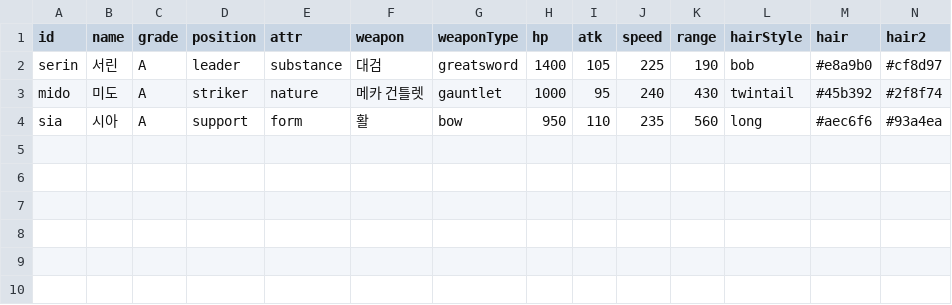
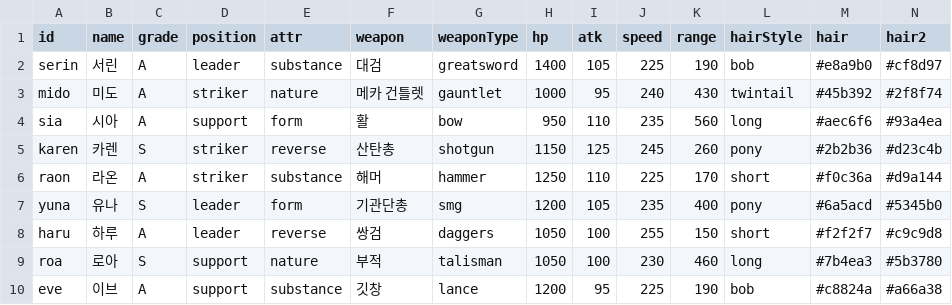
Before and after one commit to zerocoke8/tarcov, a CSV file: data/characters.csv, drawn as a sheet; only a part is shown; rows hold the shown columns only; the diff names each change by its address in the sheet, - before the commit and + after, or states it on an @@ line.

```diff
--- a/data/characters.csv
+++ b/data/characters.csv
+row 5: karen | 카렌 | S | striker | reverse | 산탄총 | shotgun | 1150 | 125 | 245 | 260 | pony | #2b2b36 | #d23c4b
+row 6: raon | 라온 | A | striker | substance | 해머 | hammer | 1250 | 110 | 225 | 170 | short | #f0c36a | #d9a144
+row 7: yuna | 유나 | S | leader | form | 기관단총 | smg | 1200 | 105 | 235 | 400 | pony | #6a5acd | #5345b0
+row 8: haru | 하루 | A | leader | reverse | 쌍검 | daggers | 1050 | 100 | 255 | 150 | short | #f2f2f7 | #c9c9d8
+row 9: roa | 로아 | S | support | nature | 부적 | talisman | 1050 | 100 | 230 | 460 | long | #7b4ea3 | #5b3780
+row 10: eve | 이브 | A | support | substance | 깃창 | lance | 1200 | 95 | 225 | 190 | bob | #c8824a | #a66a38
```
Also changed, not shown: data/skill_values.csv, data/skills.csv, 22 other files.
